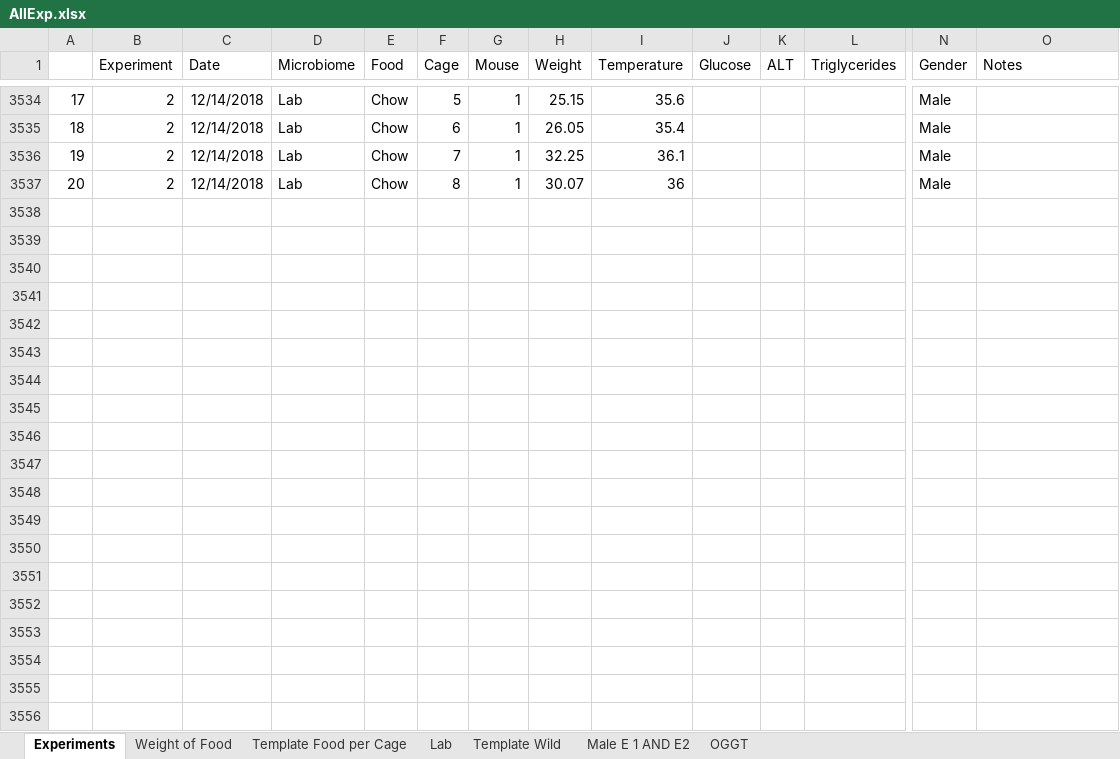
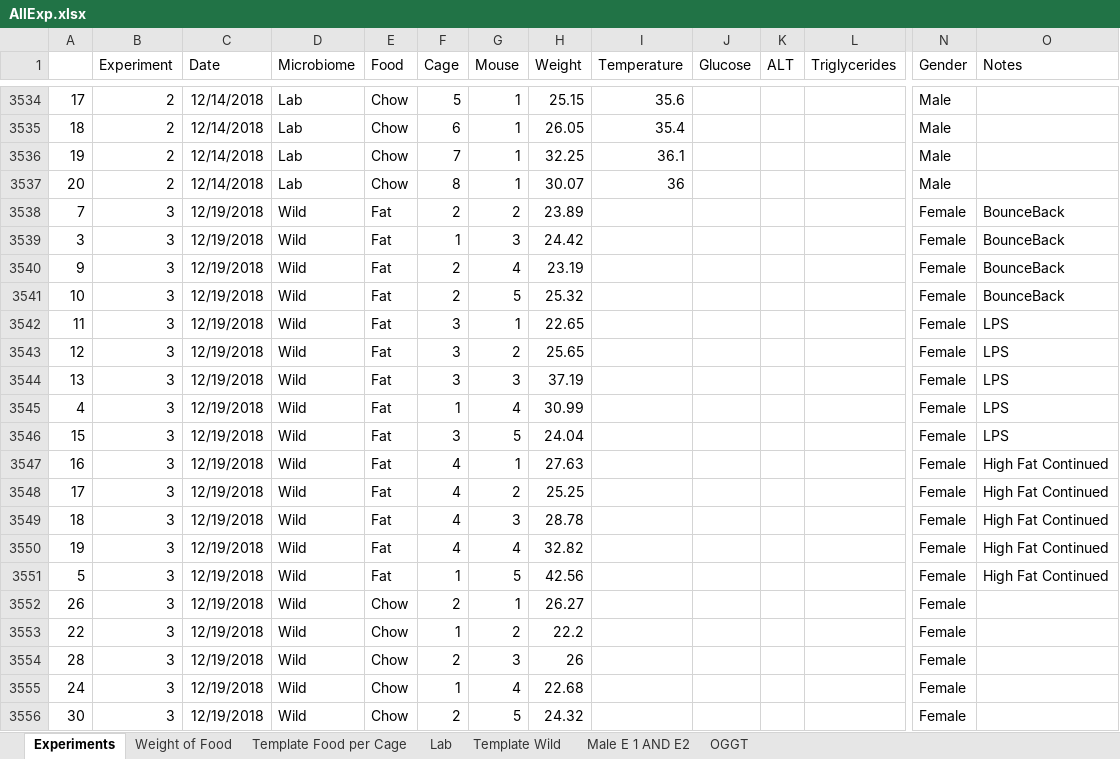
Before and after one commit to matthewsdreier/NAFLD-Analysis, an Excel workbook: AllExp.xlsx, sheet Experiments, drawn as a sheet; only a part is shown, gaps mark what is left out; values as stored, in another font and other column widths than the file's, no borders; rows hold the shown columns only; the diff covers the shown part only; the diff names each change by its address in the sheet, - before the commit and + after, or states it on an @@ line.

```diff
--- a/AllExp.xlsx (sheet Experiments)
+++ b/AllExp.xlsx (sheet Experiments)
+row 3538: 7 | 3 | 12/19/2018 | Wild | Fat | 2 | 2 | 23.89 |  |  |  |  | Female | BounceBack
+row 3539: 3 | 3 | 12/19/2018 | Wild | Fat | 1 | 3 | 24.42 |  |  |  |  | Female | BounceBack
+row 3540: 9 | 3 | 12/19/2018 | Wild | Fat | 2 | 4 | 23.19 |  |  |  |  | Female | BounceBack
+row 3541: 10 | 3 | 12/19/2018 | Wild | Fat | 2 | 5 | 25.32 |  |  |  |  | Female | BounceBack
+row 3542: 11 | 3 | 12/19/2018 | Wild | Fat | 3 | 1 | 22.65 |  |  |  |  | Female | LPS
+row 3543: 12 | 3 | 12/19/2018 | Wild | Fat | 3 | 2 | 25.65 |  |  |  |  | Female | LPS
+row 3544: 13 | 3 | 12/19/2018 | Wild | Fat | 3 | 3 | 37.19 |  |  |  |  | Female | LPS
+row 3545: 4 | 3 | 12/19/2018 | Wild | Fat | 1 | 4 | 30.99 |  |  |  |  | Female | LPS
+row 3546: 15 | 3 | 12/19/2018 | Wild | Fat | 3 | 5 | 24.04 |  |  |  |  | Female | LPS
+row 3547: 16 | 3 | 12/19/2018 | Wild | Fat | 4 | 1 | 27.63 |  |  |  |  | Female | High Fat Continued
+row 3548: 17 | 3 | 12/19/2018 | Wild | Fat | 4 | 2 | 25.25 |  |  |  |  | Female | High Fat Continued
+row 3549: 18 | 3 | 12/19/2018 | Wild | Fat | 4 | 3 | 28.78 |  |  |  |  | Female | High Fat Continued
+row 3550: 19 | 3 | 12/19/2018 | Wild | Fat | 4 | 4 | 32.82 |  |  |  |  | Female | High Fat Continued
+row 3551: 5 | 3 | 12/19/2018 | Wild | Fat | 1 | 5 | 42.56 |  |  |  |  | Female | High Fat Continued
+row 3552: 26 | 3 | 12/19/2018 | Wild | Chow | 2 | 1 | 26.27 |  |  |  |  | Female
+row 3553: 22 | 3 | 12/19/2018 | Wild | Chow | 1 | 2 | 22.2 |  |  |  |  | Female
+row 3554: 28 | 3 | 12/19/2018 | Wild | Chow | 2 | 3 | 26 |  |  |  |  | Female
+row 3555: 24 | 3 | 12/19/2018 | Wild | Chow | 1 | 4 | 22.68 |  |  |  |  | Female
+row 3556: 30 | 3 | 12/19/2018 | Wild | Chow | 2 | 5 | 24.32 |  |  |  |  | Female
```
Also changed, not shown: 39 added rows and 16 edited cells elsewhere in this sheet, sheet Weight of Food, sheet Template Wild, sheet Lab, sheet Template Food per Cage, 2 other files.
